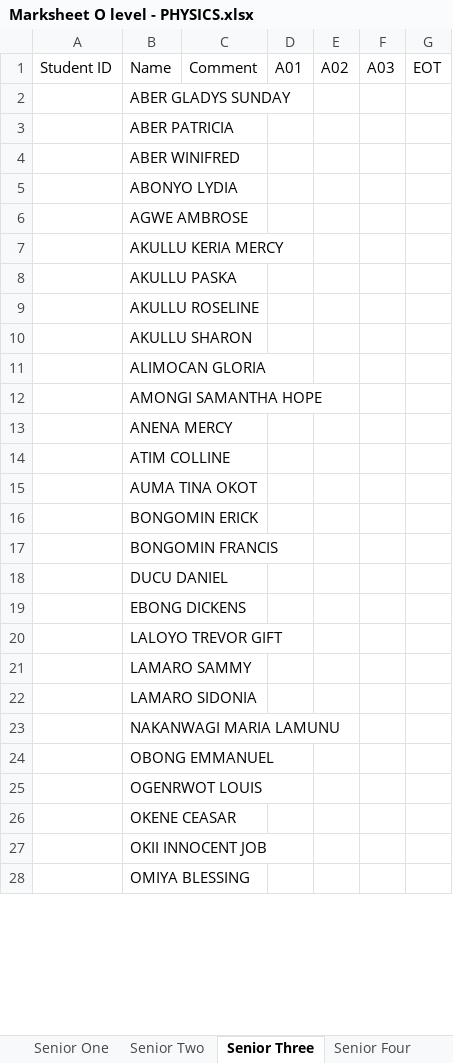
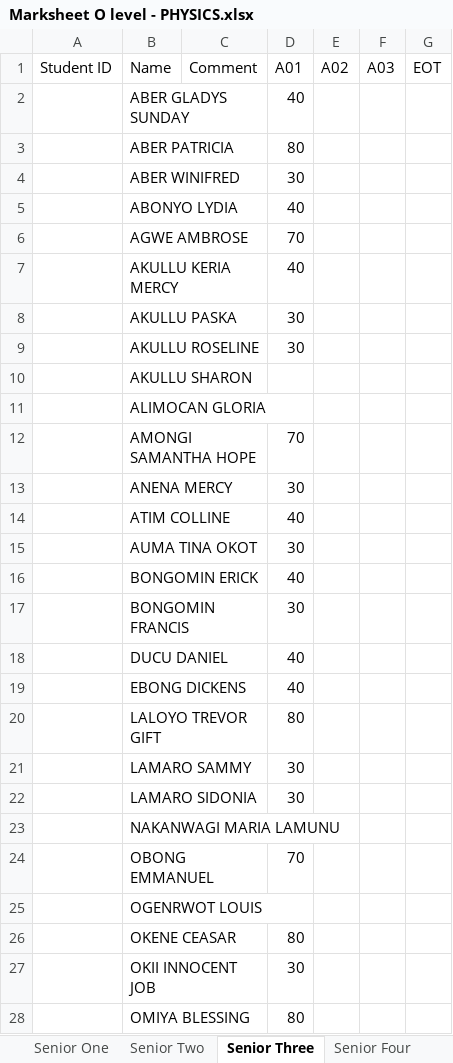
Before and after one commit to Paikonia/Report-Card-Builder, an Excel workbook: Report Creator/test_subjects/Marks Sheet Term II 2024/O level Marks Sheet Term II 2024/Marksheet O level - PHYSICS.xlsx, sheet Senior Three, drawn as a sheet; only a part is shown; values as stored, in another font and other column widths than the file's, no borders; charts and pictures not drawn; the diff covers the shown part only; the diff names each change by its address in the sheet, - before the commit and + after, or states it on an @@ line.

```diff
--- a/Report Creator/test_subjects/Marks Sheet Term II 2024/O level Marks Sheet Term II 2024/Marksheet O level - PHYSICS.xlsx (sheet Senior Three)
+++ b/Report Creator/test_subjects/Marks Sheet Term II 2024/O level Marks Sheet Term II 2024/Marksheet O level - PHYSICS.xlsx (sheet Senior Three)
-D2 (A01): (empty)
+D2 (A01): 40
-D3 (A01): (empty)
+D3 (A01): 80
-D4 (A01): (empty)
+D4 (A01): 30
-D5 (A01): (empty)
+D5 (A01): 40
-D6 (A01): (empty)
+D6 (A01): 70
-D7 (A01): (empty)
+D7 (A01): 40
-D8:D9 (A01): (empty)
+D8:D9 (A01): 30
-D12 (A01): (empty)
+D12 (A01): 70
-D13 (A01): (empty)
+D13 (A01): 30
-D14 (A01): (empty)
+D14 (A01): 40
-D15 (A01): (empty)
+D15 (A01): 30
-D16 (A01): (empty)
+D16 (A01): 40
-D17 (A01): (empty)
+D17 (A01): 30
-D18:D19 (A01): (empty)
+D18:D19 (A01): 40
-D20 (A01): (empty)
+D20 (A01): 80
-D21:D22 (A01): (empty)
+D21:D22 (A01): 30
-D24 (A01): (empty)
+D24 (A01): 70
-D26 (A01): (empty)
+D26 (A01): 80
-D27 (A01): (empty)
+D27 (A01): 30
-D28 (A01): (empty)
+D28 (A01): 80
```
Also changed, not shown: 6 edited cells elsewhere in this sheet, sheet Senior One, Report Creator/test_subjects/Marks Sheet Term II 2024/A level Marks Sheet Term II 2024/Marksheet A level - AGRICULTURE.xlsx, Report Creator/test_subjects/Marks Sheet Term II 2024/A level Marks Sheet Term II 2024/Marksheet A level - ART.xlsx, 34 other files.
